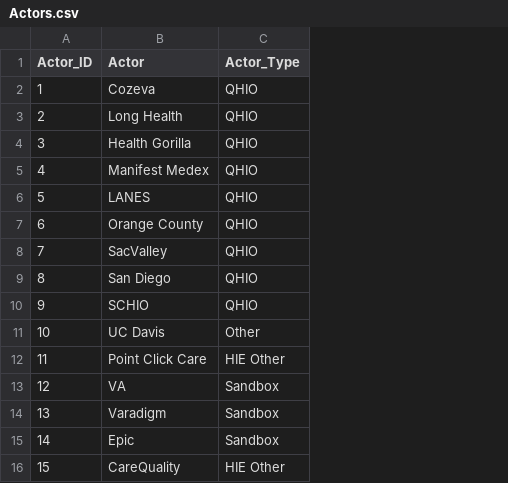
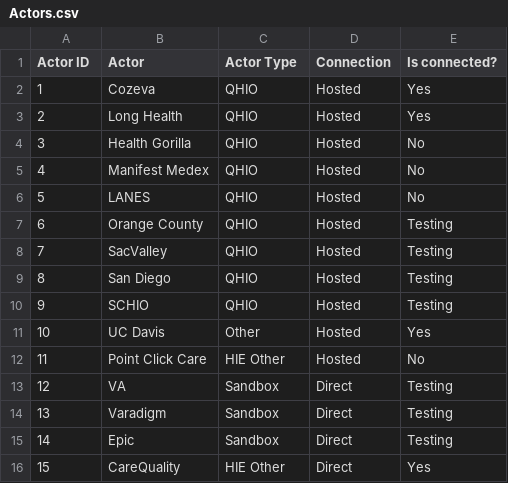
Before and after one commit to NotAnotherDoorNob/GV_sanbox, a CSV file: Actors.csv, drawn as a sheet; the diff names each change by its address in the sheet, - before the commit and + after, or states it on an @@ line.

Commit message:
Update Actors.csv

```diff
--- a/Actors.csv
+++ b/Actors.csv
+column D (Connection), rows 2-16: Hosted | Hosted | Hosted | Hosted | Hosted | Hosted | Hosted | Hosted | Hosted | Hosted | Hosted | Direct | Direct | Direct | Direct
+column E (Is connected?), rows 2-16: Yes | Yes | No | No | No | Testing | Testing | Testing | Testing | Yes | No | Testing | Testing | Testing | Yes
-A1: Actor_ID
+A1: Actor ID
-C1: Actor_Type
+C1: Actor Type
```
